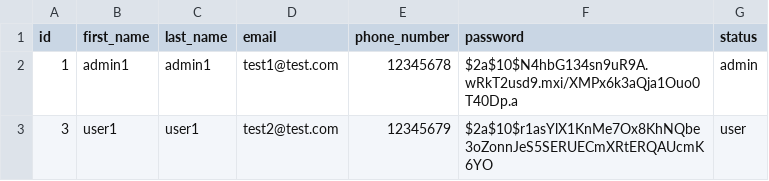
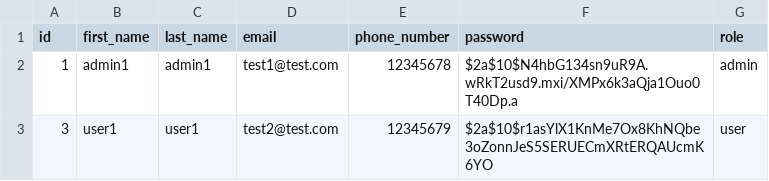
Before and after one commit to Werayootk/Online_Car_Rental_System, a CSV file: #Backup_Data_Mockup/user_data.csv, drawn as a sheet; only a part is shown.

```diff
--- a/#Backup_Data_Mockup/user_data.csv
+++ b/#Backup_Data_Mockup/user_data.csv
@@ -1,2 +1,2 @@
-id,first_name,last_name,email,phone_number,password,status
+id,first_name,last_name,email,phone_number,password,role
 1,admin1,admin1,test1@test.com,12345678,$2a$10$N4hbG134sn9uR9A.wRkT2usd9.mxi/XMPx6k3aQja1Ouo0T40Dp.a,admin
```
Also changed, not shown: 5 other files.
